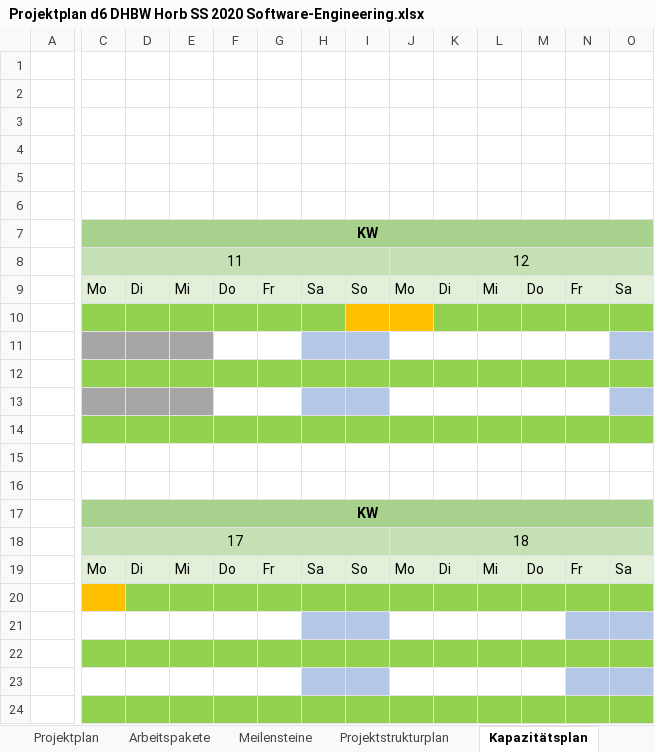
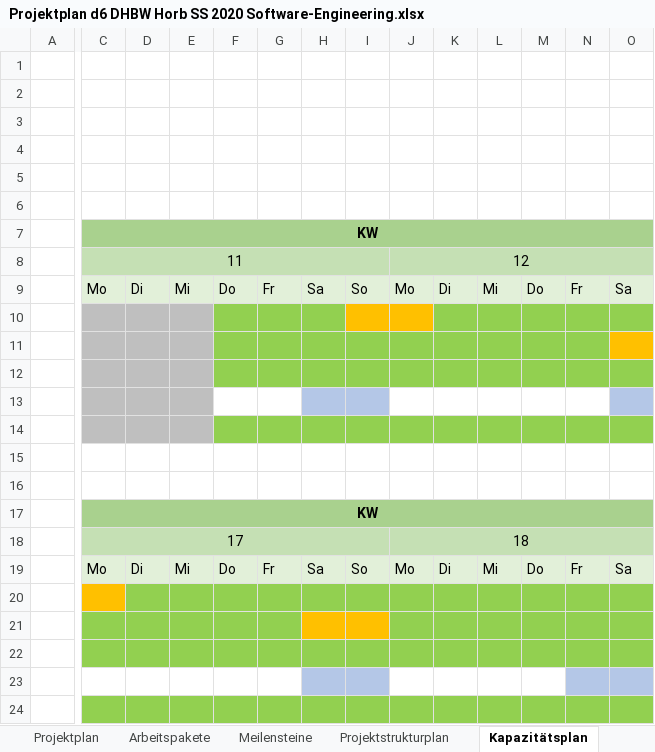
Before and after one commit to QtSwabianGirl/d6, an Excel workbook: doc/Projektplan d6 DHBW Horb SS 2020 Software-Engineering.xlsx, sheet Kapazitätsplan, drawn as a sheet; only a part is shown, gaps mark what is left out; values as stored, in another font and other column widths than the file's, no borders; the diff covers the shown part only; the diff names each change by its address in the sheet, - before the commit and + after, or states it on an @@ line.

Commit message:
really final version of project plan

```diff
--- a/doc/Projektplan d6 DHBW Horb SS 2020 Software-Engineering.xlsx (sheet Kapazitätsplan)
+++ b/doc/Projektplan d6 DHBW Horb SS 2020 Software-Engineering.xlsx (sheet Kapazitätsplan)
-C10:E10 fill: #92D050
+C10:E10 fill: #BFBFBF
-C11:E11 fill: #A6A6A6
+C11:E11 fill: #BFBFBF
-F11:G11 fill: none
+F11:G11 fill: #92D050
-H11:I11 fill: #B4C7E7
+H11:I11 fill: #92D050
-J11:N11 fill: none
+J11:N11 fill: #92D050
-O11 fill: #B4C7E7
+O11 fill: #FFC000
-C12:E12 fill: #92D050
+C12:E12 fill: #BFBFBF
-C13:E13 fill: #A6A6A6
+C13:E13 fill: #BFBFBF
-C14:E14 fill: #92D050
+C14:E14 fill: #BFBFBF
-C21:G21 fill: none
+C21:G21 fill: #92D050
-H21:I21 fill: #B4C7E7
+H21:I21 fill: #FFC000
-J21:M21 fill: none
+J21:M21 fill: #92D050
-N21:O21 fill: #B4C7E7
+N21:O21 fill: #92D050
```
Also changed, not shown: cell formats elsewhere in this sheet.
